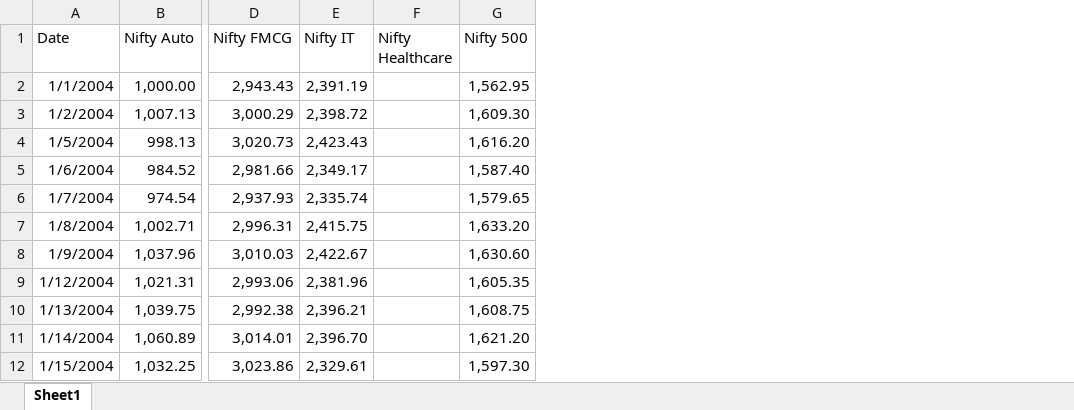
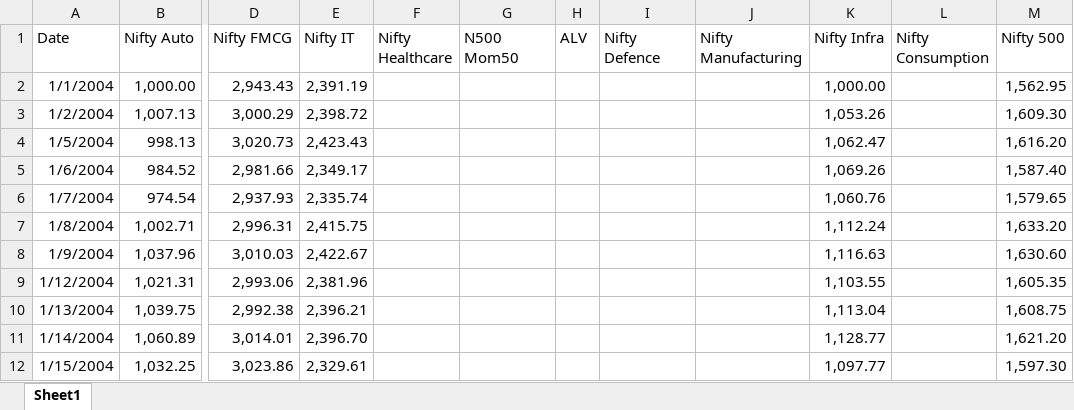
Before and after one commit to rooo1999/Sector-Manual, an Excel workbook: sample_data.xlsx, sheet Sheet1, drawn as a sheet; only a part is shown, gaps mark what is left out; values as stored, in another font and other column widths than the file's, no borders; the diff names each change by its address in the sheet, - before the commit and + after, or states it on an @@ line.

```diff
--- a/sample_data.xlsx (sheet Sheet1)
+++ b/sample_data.xlsx (sheet Sheet1)
+column G (N500 Mom50), empty
+column H (ALV), empty
+column I (Nifty Defence), empty
+column J (Nifty Manufacturing), empty
+column K (Nifty Infra), rows 2-12: 1,000.00 | 1,053.26 | 1,062.47 | 1,069.26 | 1,060.76 | 1,112.24 | 1,116.63 | 1,103.55 | 1,113.04 | 1,128.77 | 1,097.77
+column L (Nifty Consumption), empty
```
Also changed, not shown: 1 other file.
